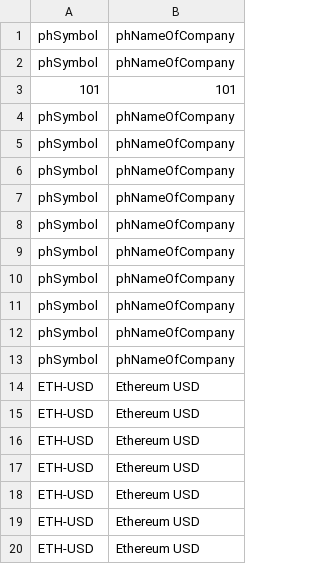
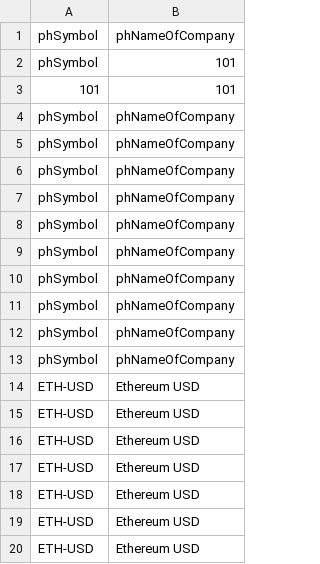
Before and after one commit to MrVannu/MagikMarket, a CSV file: src/main/resources/dataHistoryDB.csv, drawn as a sheet.

```diff
--- a/src/main/resources/dataHistoryDB.csv
+++ b/src/main/resources/dataHistoryDB.csv
@@ -1,3 +1,3 @@
 phSymbol,phNameOfCompany
-phSymbol,phNameOfCompany
+phSymbol,101
 101,101
```
Also changed, not shown: 1 other file.
